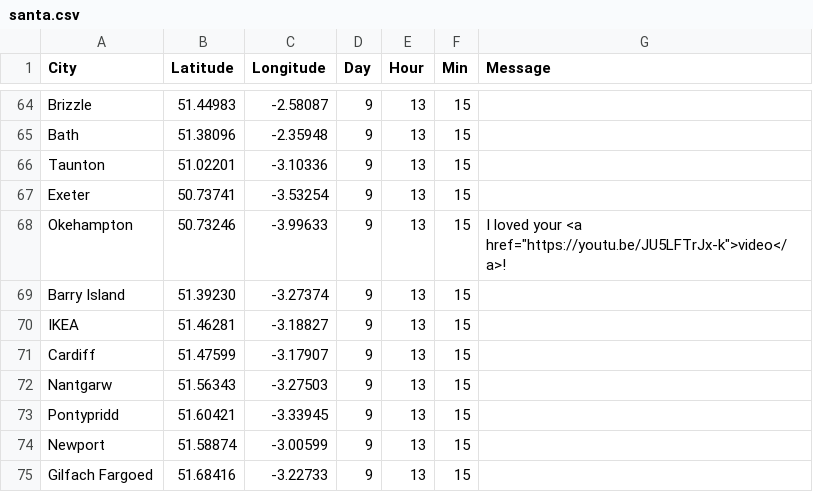
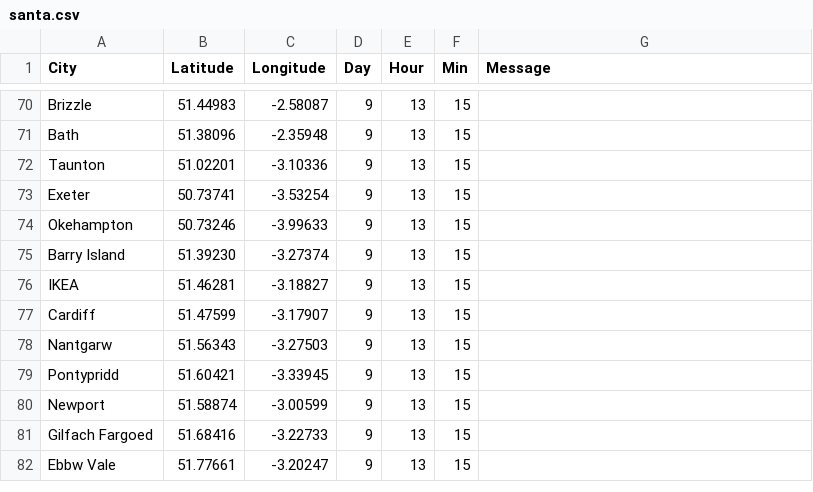
Before and after one commit to NuttyTrains/NuttyTrains.github.io, a CSV file: data/santa.csv, drawn as a sheet; only a part is shown, gaps mark what is left out; the shorter side is filled out with more unchanged rows; the diff covers the shown part only.

Commit message:
https://youtu.be/PKXVTCAIL6g

```diff
--- a/data/santa.csv
+++ b/data/santa.csv
@@ -67,3 +73,3 @@ Taunton,51.02201,-3.10336,9,13,15,
 Exeter,50.73741,-3.53254,9,13,15,
-Okehampton,50.73246,-3.99633,9,13,15,I loved your <a href="https://youtu.be/JU5LFTrJx-k">video</a>!
+Okehampton,50.73246,-3.99633,9,13,15,
 Barry Island,51.39230,-3.27374,9,13,15,
```
Also changed, not shown: 6 added rows, 2 moved rows and 1 edited cell elsewhere in this file, 4 other files.
